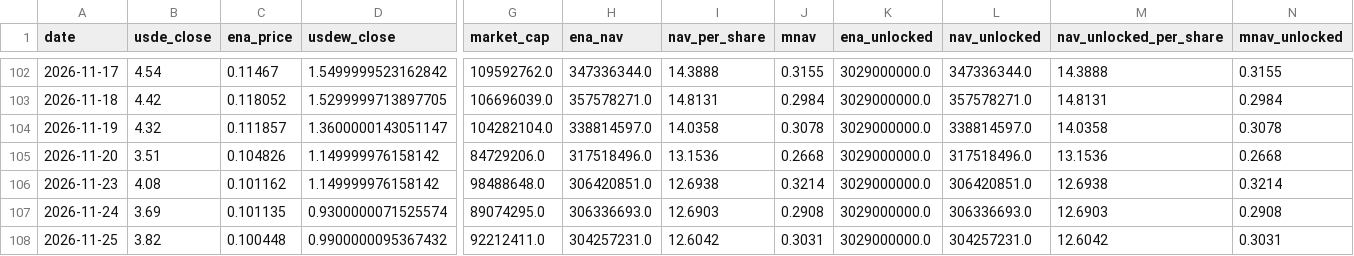
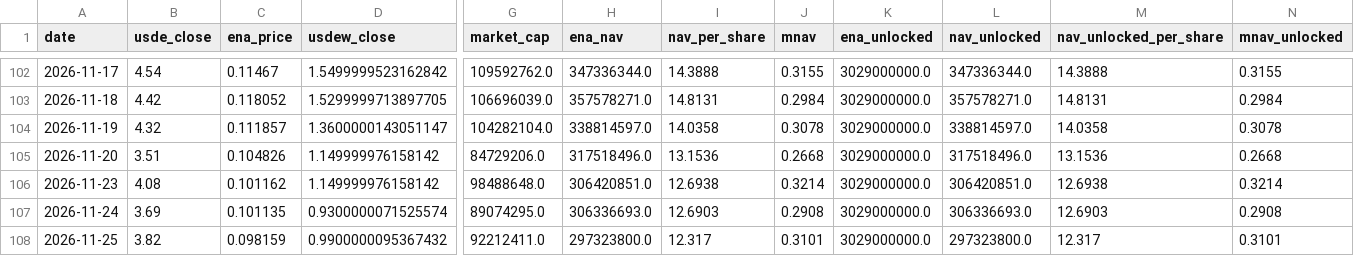
Before and after one commit to QorbQuant/EthenaDAT, a CSV file: output/ethena_dat.csv, drawn as a sheet; only a part is shown, gaps mark what is left out; the diff names each change by its address in the sheet, - before the commit and + after, or states it on an @@ line.

```diff
--- a/output/ethena_dat.csv
+++ b/output/ethena_dat.csv
-C108 (ena_price): 0.100448
+C108 (ena_price): 0.098159
-H108 (ena_nav): 304257231.0
+H108 (ena_nav): 297323800.0
-I108 (nav_per_share): 12.6042
+I108 (nav_per_share): 12.317
-J108 (mnav): 0.3031
+J108 (mnav): 0.3101
-L108 (nav_unlocked): 304257231.0
+L108 (nav_unlocked): 297323800.0
-M108 (nav_unlocked_per_share): 12.6042
+M108 (nav_unlocked_per_share): 12.317
-N108 (mnav_unlocked): 0.3031
+N108 (mnav_unlocked): 0.3101
```
Also changed, not shown: 5 other files.
